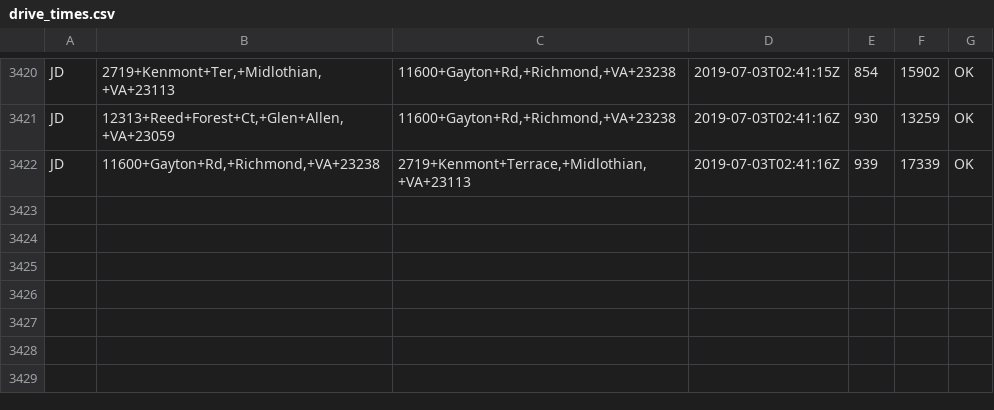
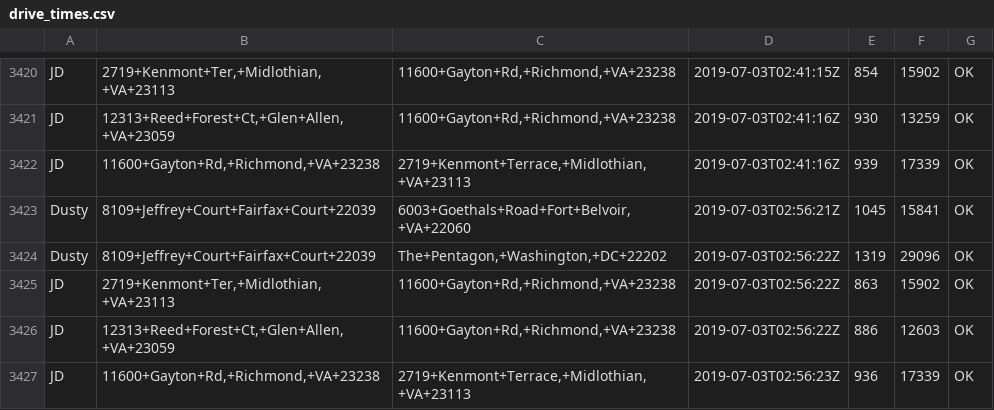
Before and after one commit to dusty-turner/drivetimegetter, a CSV file: drive_times.csv, drawn as a sheet; only a part is shown, gaps mark what is left out.

```diff
--- a/drive_times.csv
+++ b/drive_times.csv
@@ -3422 +3422,6 @@ JD,"12313+Reed+Forest+Ct,+Glen+Allen,+VA+23059","11600+Gayton+Rd,+Richmond,+VA+2
 JD,"11600+Gayton+Rd,+Richmond,+VA+23238","2719+Kenmont+Terrace,+Midlothian,+VA+23113",2019-07-03T02:41:16Z,939,17339,OK
+Dusty,8109+Jeffrey+Court+Fairfax+Court+22039,"6003+Goethals+Road+Fort+Belvoir,+VA+22060",2019-07-03T02:56:21Z,1045,15841,OK
+Dusty,8109+Jeffrey+Court+Fairfax+Court+22039,"The+Pentagon,+Washington,+DC+22202",2019-07-03T02:56:22Z,1319,29096,OK
+JD,"2719+Kenmont+Ter,+Midlothian,+VA+23113","11600+Gayton+Rd,+Richmond,+VA+23238",2019-07-03T02:56:22Z,863,15902,OK
+JD,"12313+Reed+Forest+Ct,+Glen+Allen,+VA+23059","11600+Gayton+Rd,+Richmond,+VA+23238",2019-07-03T02:56:22Z,886,12603,OK
+JD,"11600+Gayton+Rd,+Richmond,+VA+23238","2719+Kenmont+Terrace,+Midlothian,+VA+23113",2019-07-03T02:56:23Z,936,17339,OK
```
Also changed, not shown: 1 other file.
